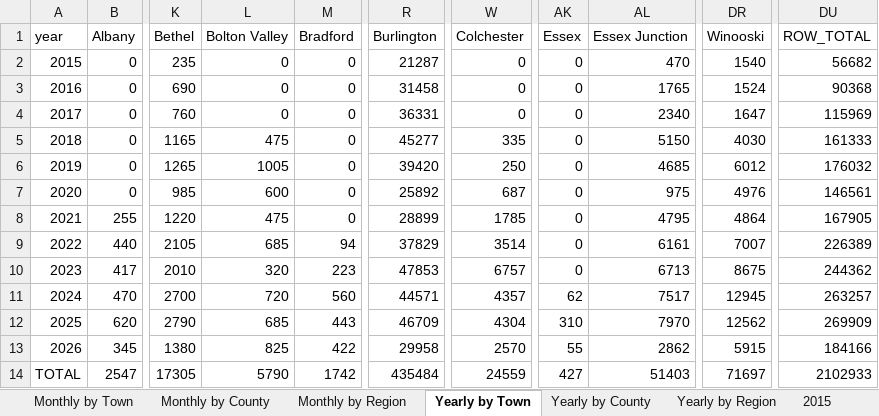
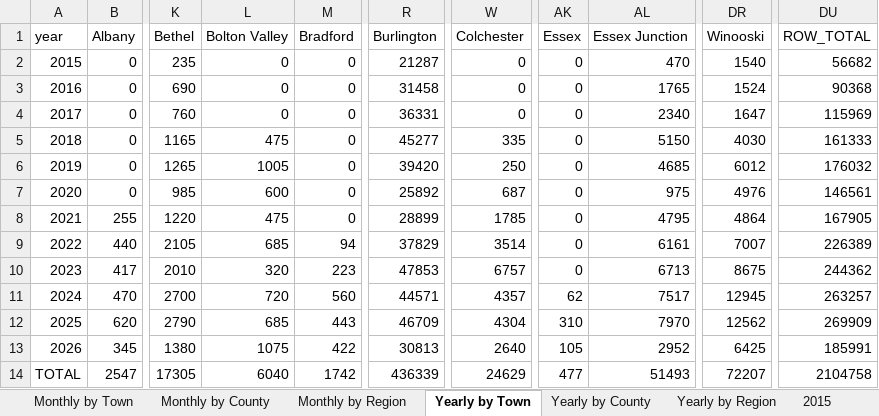
Before and after one commit to burnssargent-eng/blackbear_dashboard, an Excel workbook: oil_collection_report.xlsx, sheet Yearly by Town, drawn as a sheet; only a part is shown, gaps mark what is left out; values as stored, in another font and other column widths than the file's, no borders; the diff names each change by its address in the sheet, - before the commit and + after, or states it on an @@ line.

```diff
--- a/oil_collection_report.xlsx (sheet Yearly by Town)
+++ b/oil_collection_report.xlsx (sheet Yearly by Town)
-L13 (Bolton Valley): 825
+L13 (Bolton Valley): 1075
-R13 (Burlington): 29958
+R13 (Burlington): 30813
-W13 (Colchester): 2570
+W13 (Colchester): 2640
-AK13 (Essex): 55
+AK13 (Essex): 105
-AL13 (Essex Junction): 2862
+AL13 (Essex Junction): 2952
-DR13 (Winooski): 5915
+DR13 (Winooski): 6425
-DU13 (ROW_TOTAL): 184166
+DU13 (ROW_TOTAL): 185991
-L14 (Bolton Valley): 5790
+L14 (Bolton Valley): 6040
-R14 (Burlington): 435484
+R14 (Burlington): 436339
-W14 (Colchester): 24559
+W14 (Colchester): 24629
-AK14 (Essex): 427
+AK14 (Essex): 477
-AL14 (Essex Junction): 51403
+AL14 (Essex Junction): 51493
-DR14 (Winooski): 71697
+DR14 (Winooski): 72207
-DU14 (ROW_TOTAL): 2102933
+DU14 (ROW_TOTAL): 2104758
```
Also changed, not shown: sheet Monthly by Town, sheet Yearly by Region, sheet Monthly by Region, sheet 2026, sheet UVM, sheet Winooski, 3 more sheets, 3 other files.
